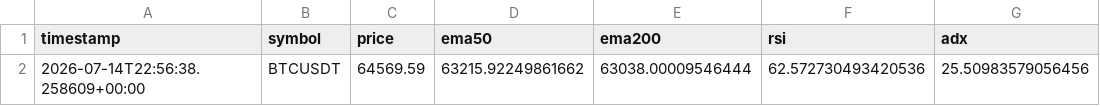
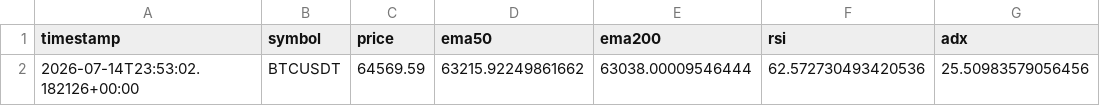
Before and after one commit to ZozoCodEx/crypto-signal-bot, a CSV file: crypto-signal-bot/market_regime.csv, drawn as a sheet; only a part is shown; the diff names each change by its address in the sheet, - before the commit and + after, or states it on an @@ line.

```diff
--- a/crypto-signal-bot/market_regime.csv
+++ b/crypto-signal-bot/market_regime.csv
-A2 (timestamp): 2026-07-14T22:56:38.258609+00:00
+A2 (timestamp): 2026-07-14T23:53:02.182126+00:00
```
Also changed, not shown: crypto-signal-bot/opportunities.csv, crypto-signal-bot/portfolio_summary.csv, 7 other files.
